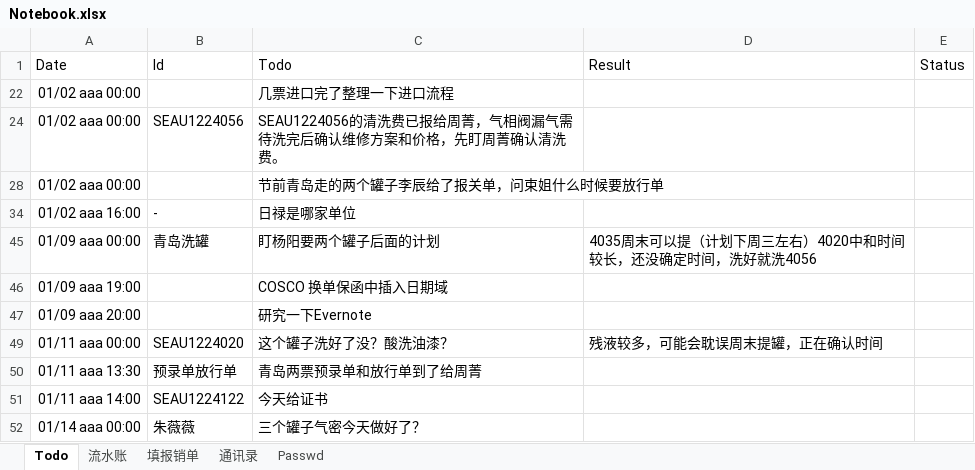
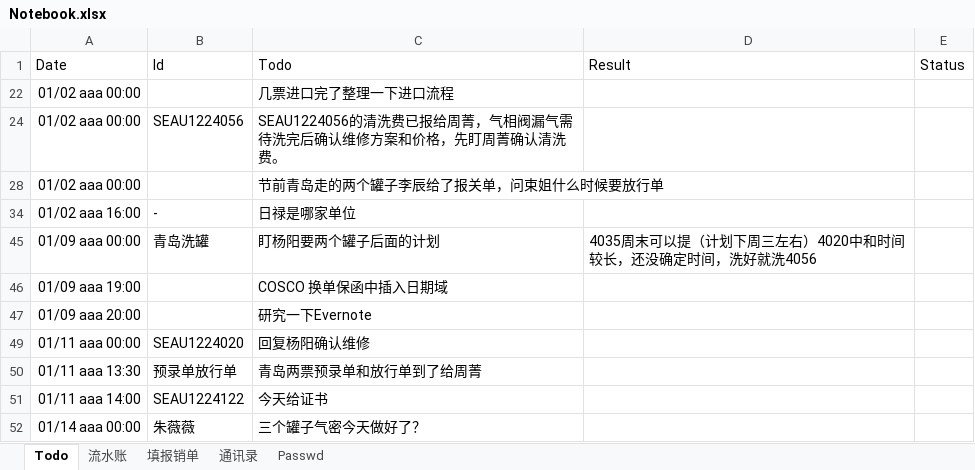
Before and after one commit to ColorfullyZhang/rang, an Excel workbook: co-honour/Notebook.xlsx, sheet Todo, drawn as a sheet; values as stored, in another font and other column widths than the file's, no borders; table styles not drawn; the diff names each change by its address in the sheet, - before the commit and + after, or states it on an @@ line.

```diff
--- a/co-honour/Notebook.xlsx (sheet Todo)
+++ b/co-honour/Notebook.xlsx (sheet Todo)
-C49: 这个罐子洗好了没？酸洗油漆？
+C49: 回复杨阳确认维修
-D49: 残液较多，可能会耽误周末提罐，正在确认时间
+D49: (empty)
```
